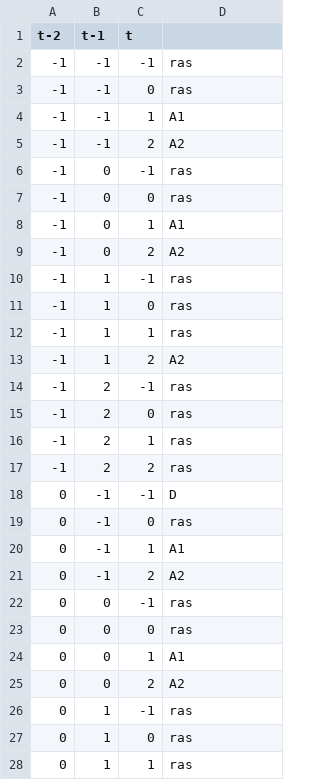
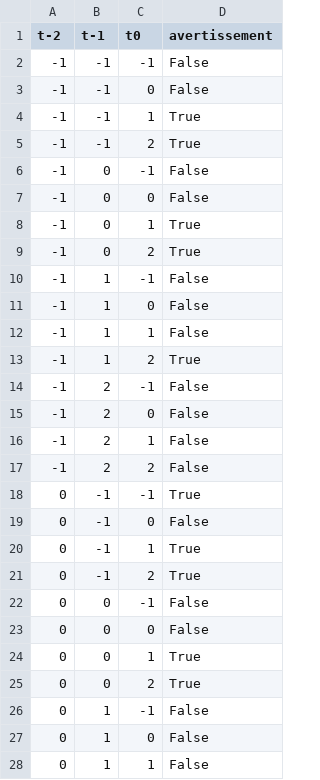
Before and after one commit to gwenaelCF/apicvf_django, a CSV file: procedere/data/tableau_regle_apic.csv, drawn as a sheet; only a part is shown; the diff covers the shown part only.

```diff
--- a/procedere/data/tableau_regle_apic.csv
+++ b/procedere/data/tableau_regle_apic.csv
@@ -1,28 +1,28 @@
-t-2;t-1;t;
--1;-1;-1;ras
--1;-1;0;ras
--1;-1;1;A1
--1;-1;2;A2
--1;0;-1;ras
--1;0;0;ras
--1;0;1;A1
--1;0;2;A2
--1;1;-1;ras
--1;1;0;ras
--1;1;1;ras
--1;1;2;A2
--1;2;-1;ras
--1;2;0;ras
--1;2;1;ras
--1;2;2;ras
-0;-1;-1;D
-0;-1;0;ras
-0;-1;1;A1
-0;-1;2;A2
-0;0;-1;ras
-0;0;0;ras
-0;0;1;A1
-0;0;2;A2
-0;1;-1;ras
-0;1;0;ras
-0;1;1;ras
+t-2;t-1;t0;avertissement
+-1;-1;-1;False
+-1;-1;0;False
+-1;-1;1;True
+-1;-1;2;True
+-1;0;-1;False
+-1;0;0;False
+-1;0;1;True
+-1;0;2;True
+-1;1;-1;False
+-1;1;0;False
+-1;1;1;False
+-1;1;2;True
+-1;2;-1;False
+-1;2;0;False
+-1;2;1;False
+-1;2;2;False
+0;-1;-1;True
+0;-1;0;False
+0;-1;1;True
+0;-1;2;True
+0;0;-1;False
+0;0;0;False
+0;0;1;True
+0;0;2;True
+0;1;-1;False
+0;1;0;False
+0;1;1;False
```
Also changed, not shown: 37 edited cells elsewhere in this file, procedere/data/tableau_regle_vf.csv, 1 other file.
